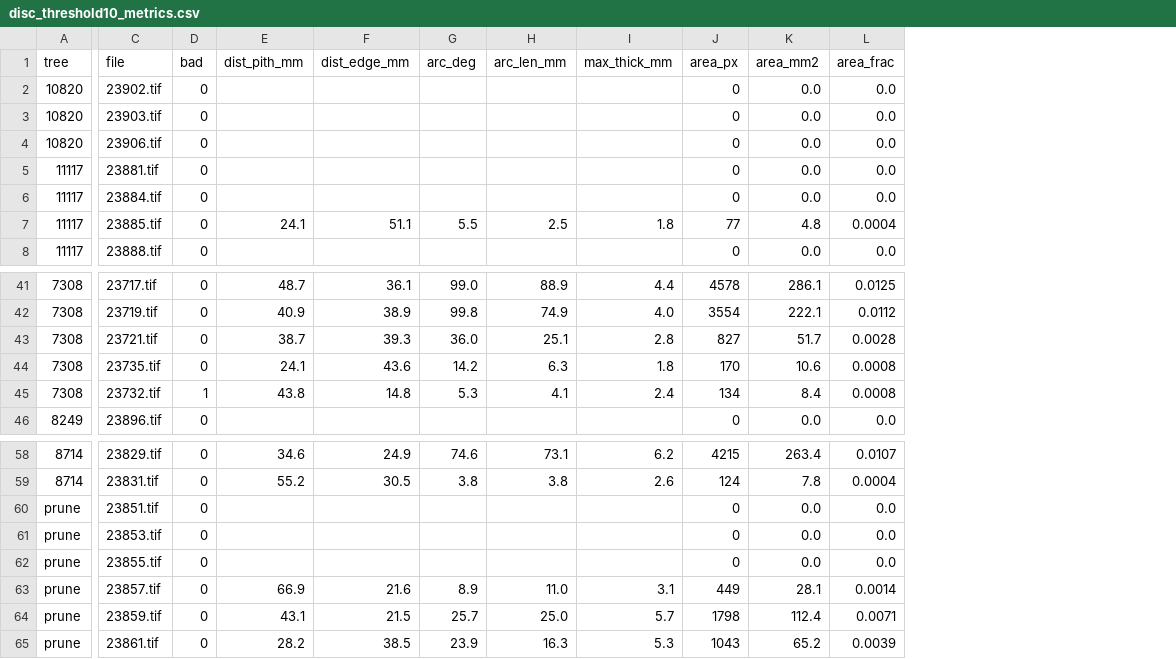
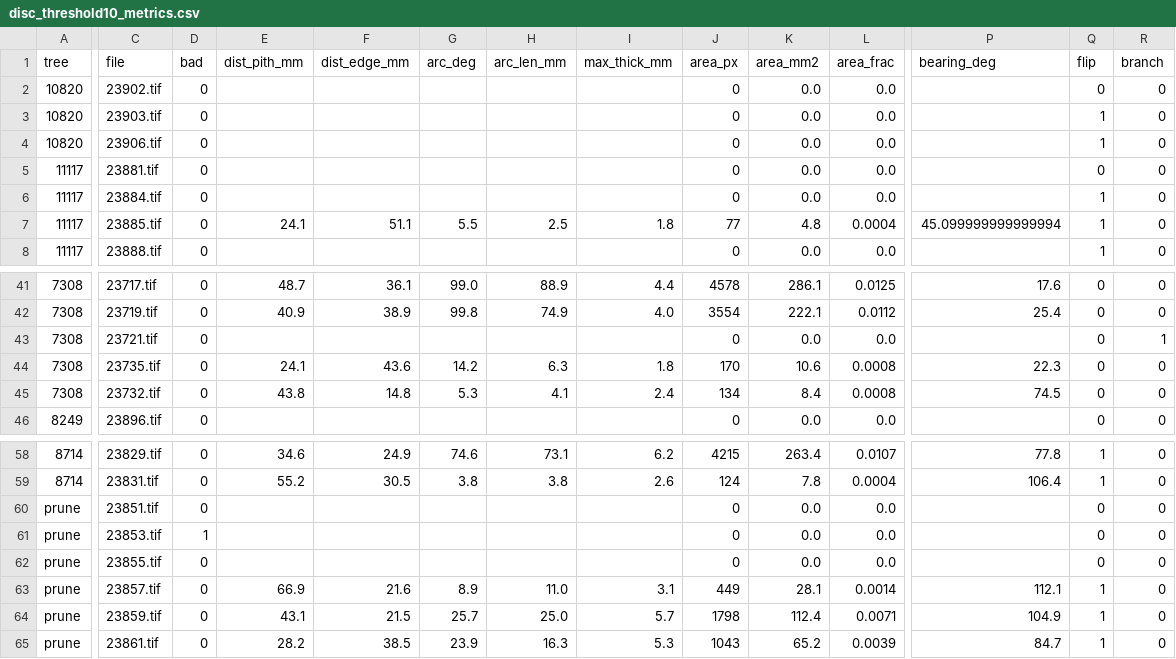
Before and after one commit to StevenDovey/RangipoDiscs, a CSV file: disc_threshold10_metrics.csv, drawn as a sheet; only a part is shown, gaps mark what is left out; the diff names each change by its address in the sheet, - before the commit and + after, or states it on an @@ line.

```diff
--- a/disc_threshold10_metrics.csv
+++ b/disc_threshold10_metrics.csv
+column P (bearing_deg), row 7: 45.099999999999994; rows 41-45: 17.6 | 25.4 |  | 22.3 | 74.5; rows 58-65: 77.8 | 106.4 |  |  |  | 112.1 | 104.9 | 84.7
+column Q (flip), rows 2-8: 0 | 1 | 1 | 0 | 1 | 1 | 1; rows 41-46: all 0; rows 58-65: 1 | 1 | 0 | 0 | 0 | 1 | 1 | 1
+column R (branch), rows 2-8: all 0; rows 41-46: 0 | 0 | 1 | 0 | 0 | 0; rows 58-65: all 0
-E43 (dist_pith_mm): 38.7
+E43 (dist_pith_mm): (empty)
-F43 (dist_edge_mm): 39.3
+F43 (dist_edge_mm): (empty)
-G43 (arc_deg): 36.0
+G43 (arc_deg): (empty)
-H43 (arc_len_mm): 25.1
+H43 (arc_len_mm): (empty)
-I43 (max_thick_mm): 2.8
+I43 (max_thick_mm): (empty)
-J43 (area_px): 827
+J43 (area_px): 0
-K43 (area_mm2): 51.7
+K43 (area_mm2): 0.0
-L43 (area_frac): 0.0028
+L43 (area_frac): 0.0
-D45 (bad): 1
+D45 (bad): 0
-D61 (bad): 0
+D61 (bad): 1
```
Also changed, not shown: disc_area_by_threshold.csv, disc_area_by_threshold_relative.csv, 4 other files.
